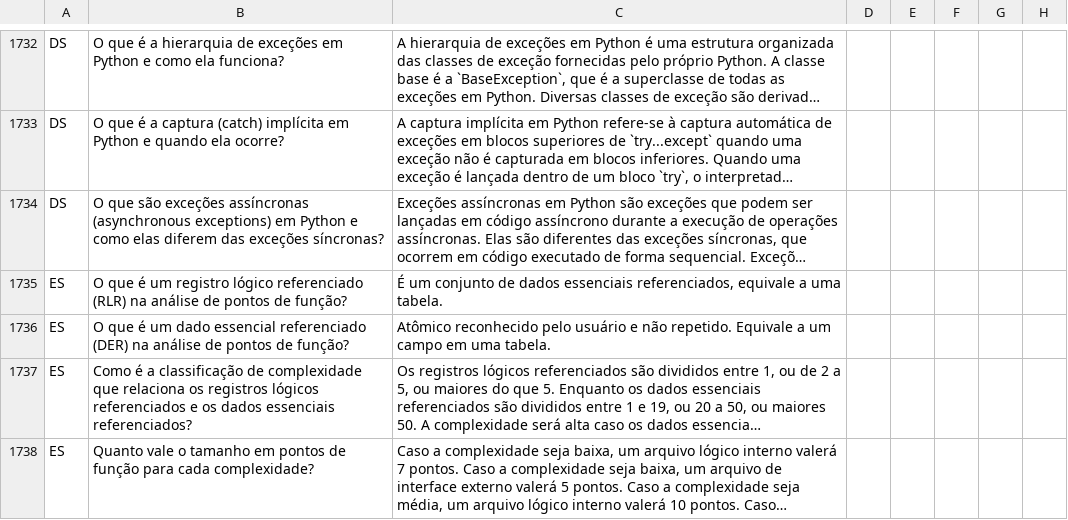
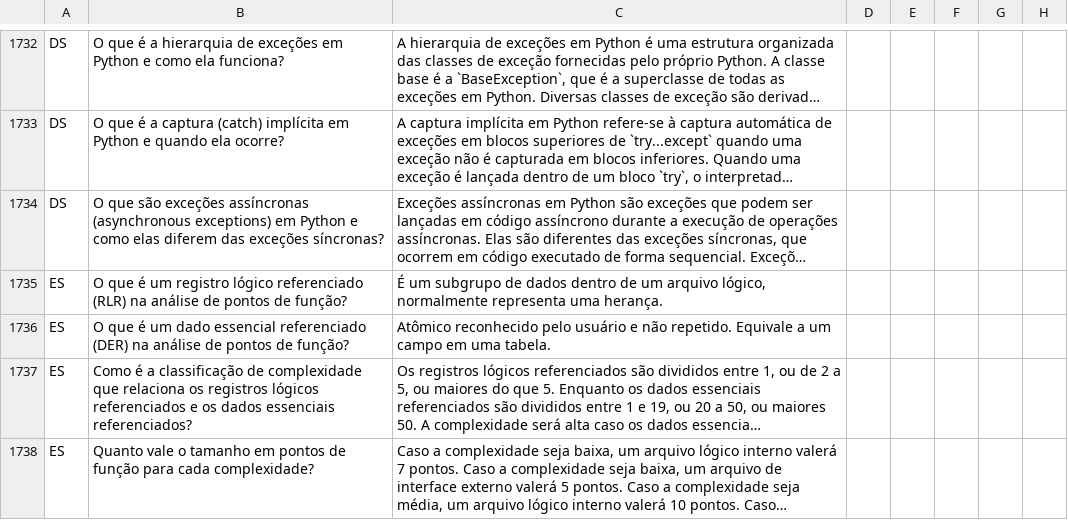
Before and after one commit to pointel-com-br/www.pointel, a CSV file: public/picard/aptar.csv, drawn as a sheet; only a part is shown, gaps mark what is left out; long unchanged cells end in …; the diff covers the shown part only; the diff names each change by its address in the sheet, - before the commit and + after, or states it on an @@ line.

Commit message:
updates

```diff
--- a/public/picard/aptar.csv
+++ b/public/picard/aptar.csv
-C1735: É um conjunto de dados essenciais referenciados, equivale a uma tabela.
+C1735: É um subgrupo de dados dentro de um arquivo lógico, normalmente representa uma herança.
```
Also changed, not shown: 4 added rows, 1 removed row and 19 edited cells elsewhere in this file.
